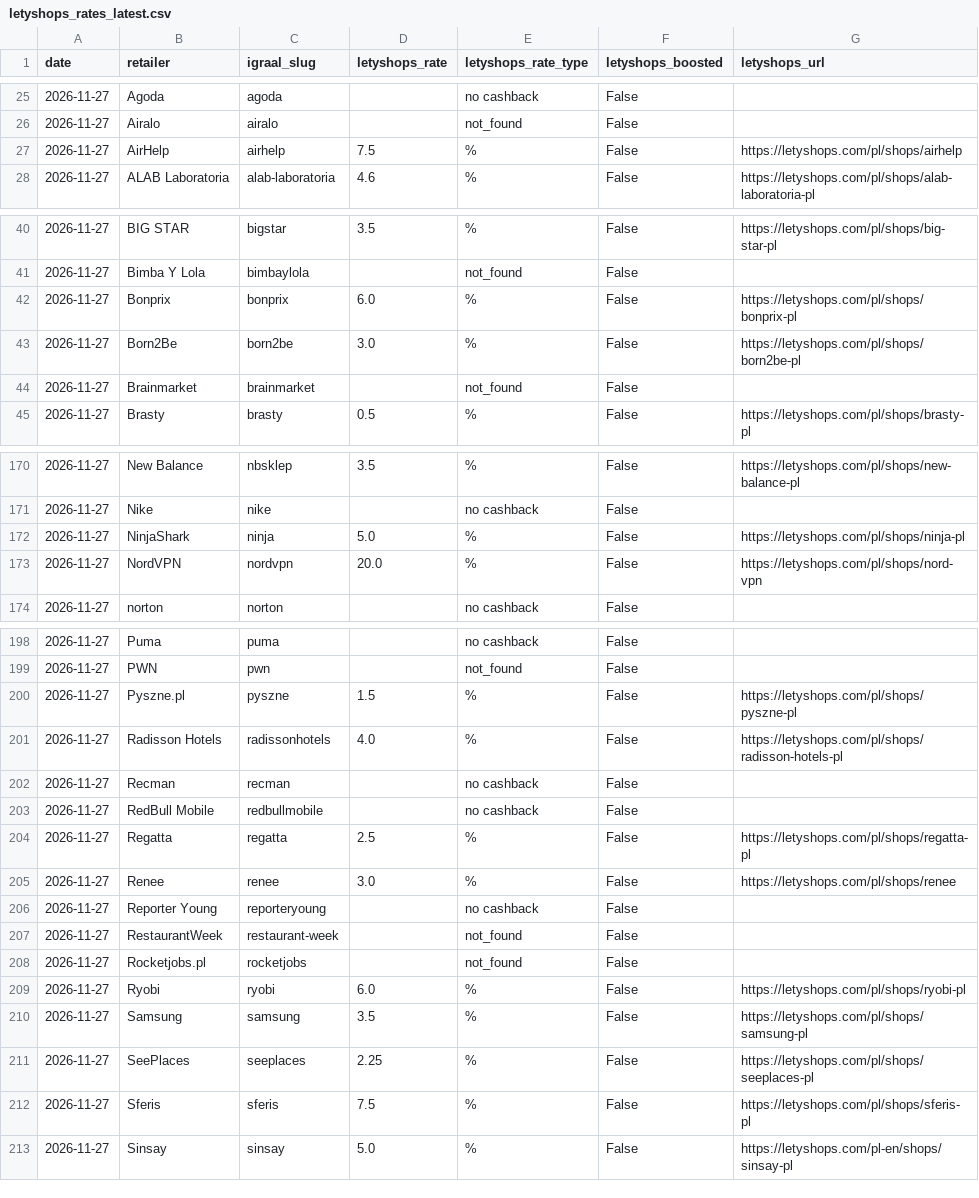
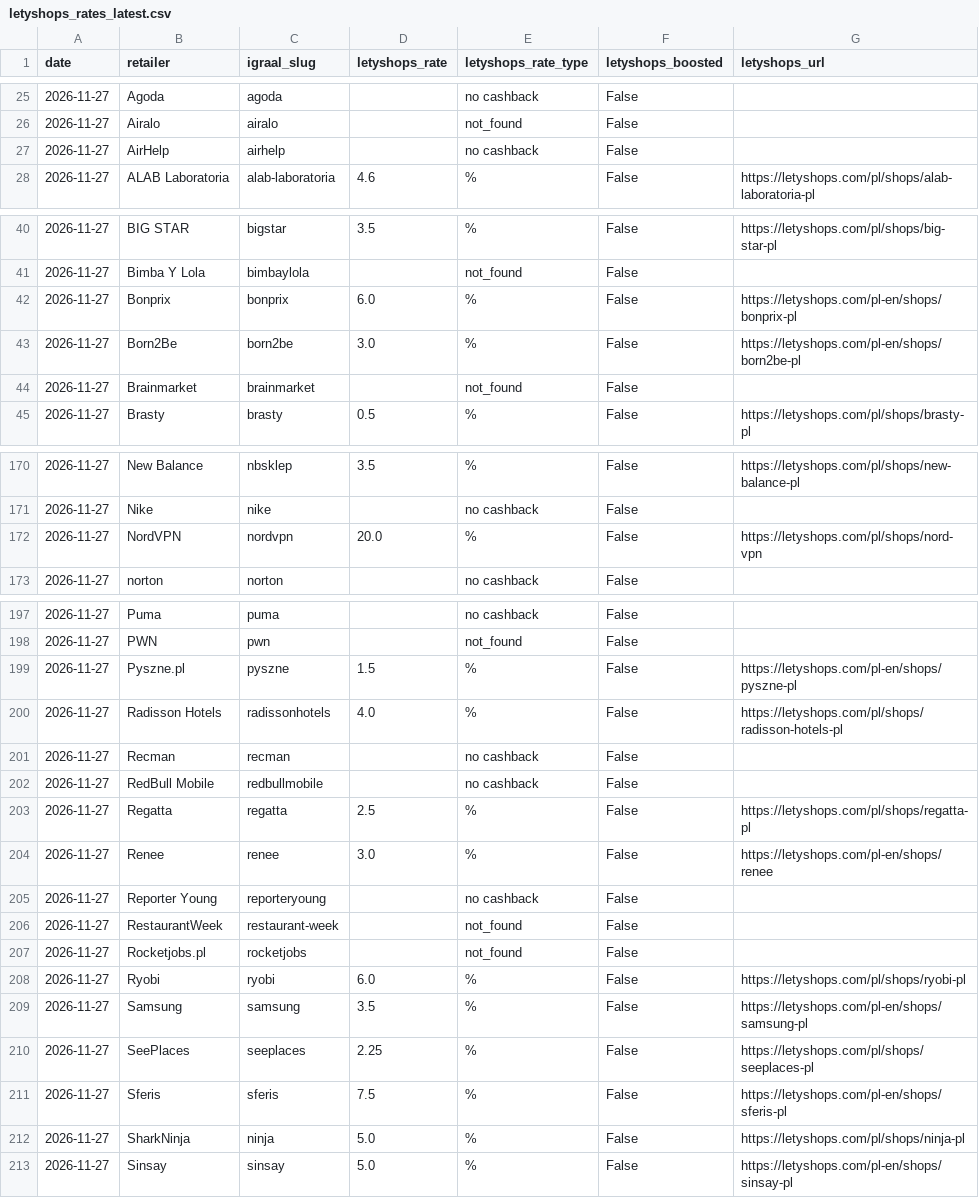
Before and after one commit to Gonzalobarrio/cashback-benchmark, a CSV file: data/letyshops_rates_latest.csv, drawn as a sheet; only a part is shown, gaps mark what is left out; the diff covers the shown part only.

```diff
--- a/data/letyshops_rates_latest.csv
+++ b/data/letyshops_rates_latest.csv
@@ -26,3 +26,3 @@ date,retailer,igraal_slug,letyshops_rate,letyshops_rate_type,letyshops_boosted,l
 2026-11-27,Airalo,airalo,,not_found,False,
-2026-11-27,AirHelp,airhelp,7.5,%,False,https://letyshops.com/pl/shops/airhelp
+2026-11-27,AirHelp,airhelp,,no cashback,False,
 2026-11-27,ALAB Laboratoria,alab-laboratoria,4.6,%,False,https://letyshops.com/pl/shops/alab-laboratoria-pl
@@ -41,4 +41,4 @@ date,retailer,igraal_slug,letyshops_rate,letyshops_rate_type,letyshops_boosted,l
 2026-11-27,Bimba Y Lola,bimbaylola,,not_found,False,
-2026-11-27,Bonprix,bonprix,6.0,%,False,https://letyshops.com/pl/shops/bonprix-pl
-2026-11-27,Born2Be,born2be,3.0,%,False,https://letyshops.com/pl/shops/born2be-pl
+2026-11-27,Bonprix,bonprix,6.0,%,False,https://letyshops.com/pl-en/shops/bonprix-pl
+2026-11-27,Born2Be,born2be,3.0,%,False,https://letyshops.com/pl-en/shops/born2be-pl
 2026-11-27,Brainmarket,brainmarket,,not_found,False,
@@ -171,3 +171,2 @@ date,retailer,igraal_slug,letyshops_rate,letyshops_rate_type,letyshops_boosted,l
 2026-11-27,Nike,nike,,no cashback,False,
-2026-11-27,NinjaShark,ninja,5.0,%,False,https://letyshops.com/pl/shops/ninja-pl
 2026-11-27,NordVPN,nordvpn,20.0,%,False,https://letyshops.com/pl/shops/nord-vpn
@@ -199,3 +198,3 @@ date,retailer,igraal_slug,letyshops_rate,letyshops_rate_type,letyshops_boosted,l
 2026-11-27,PWN,pwn,,not_found,False,
-2026-11-27,Pyszne.pl,pyszne,1.5,%,False,https://letyshops.com/pl/shops/pyszne-pl
+2026-11-27,Pyszne.pl,pyszne,1.5,%,False,https://letyshops.com/pl-en/shops/pyszne-pl
 2026-11-27,Radisson Hotels,radissonhotels,4.0,%,False,https://letyshops.com/pl/shops/radisson-hotels-pl
@@ -204,3 +203,3 @@ date,retailer,igraal_slug,letyshops_rate,letyshops_rate_type,letyshops_boosted,l
 2026-11-27,Regatta,regatta,2.5,%,False,https://letyshops.com/pl/shops/regatta-pl
-2026-11-27,Renee,renee,3.0,%,False,https://letyshops.com/pl/shops/renee
+2026-11-27,Renee,renee,3.0,%,False,https://letyshops.com/pl-en/shops/renee
 2026-11-27,Reporter Young,reporteryoung,,no cashback,False,
@@ -209,5 +208,6 @@ date,retailer,igraal_slug,letyshops_rate,letyshops_rate_type,letyshops_boosted,l
 2026-11-27,Ryobi,ryobi,6.0,%,False,https://letyshops.com/pl/shops/ryobi-pl
-2026-11-27,Samsung,samsung,3.5,%,False,https://letyshops.com/pl/shops/samsung-pl
+2026-11-27,Samsung,samsung,3.5,%,False,https://letyshops.com/pl-en/shops/samsung-pl
 2026-11-27,SeePlaces,seeplaces,2.25,%,False,https://letyshops.com/pl/shops/seeplaces-pl
-2026-11-27,Sferis,sferis,7.5,%,False,https://letyshops.com/pl/shops/sferis-pl
+2026-11-27,Sferis,sferis,7.5,%,False,https://letyshops.com/pl-en/shops/sferis-pl
+2026-11-27,SharkNinja,ninja,5.0,%,False,https://letyshops.com/pl/shops/ninja-pl
 2026-11-27,Sinsay,sinsay,5.0,%,False,https://letyshops.com/pl-en/shops/sinsay-pl
```
Also changed, not shown: 3 edited cells elsewhere in this file, data/alerabat_rates_latest.csv, data/benchmark_data.csv, 5 other files.
